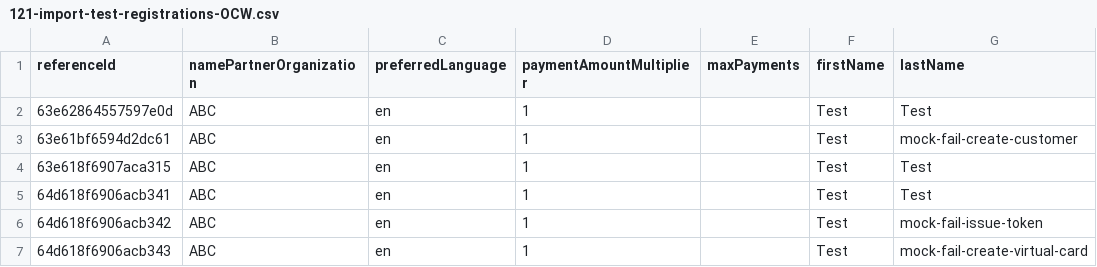
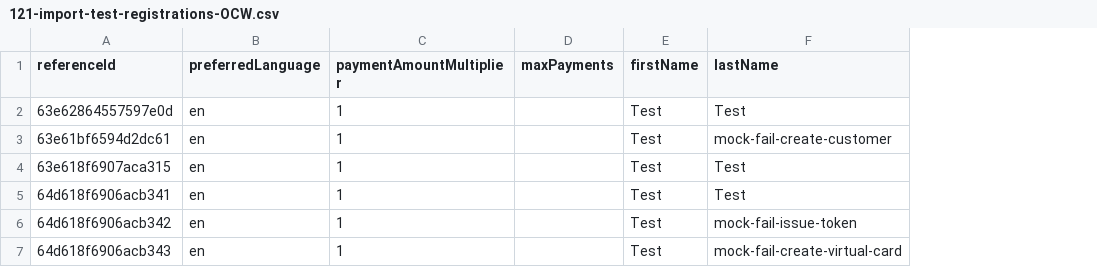
Before and after one commit to global-121/121-platform, a CSV file: features/test-registration-data/121-import-test-registrations-OCW.csv, drawn as a sheet; only a part is shown; the diff names each change by its address in the sheet, - before the commit and + after, or states it on an @@ line.

Commit message:
Removed name partner from ocw

```diff
--- a/features/test-registration-data/121-import-test-registrations-OCW.csv
+++ b/features/test-registration-data/121-import-test-registrations-OCW.csv
-column B (namePartnerOrganization), rows 2-7: all ABC
```
Also changed, not shown: 1 other file.
